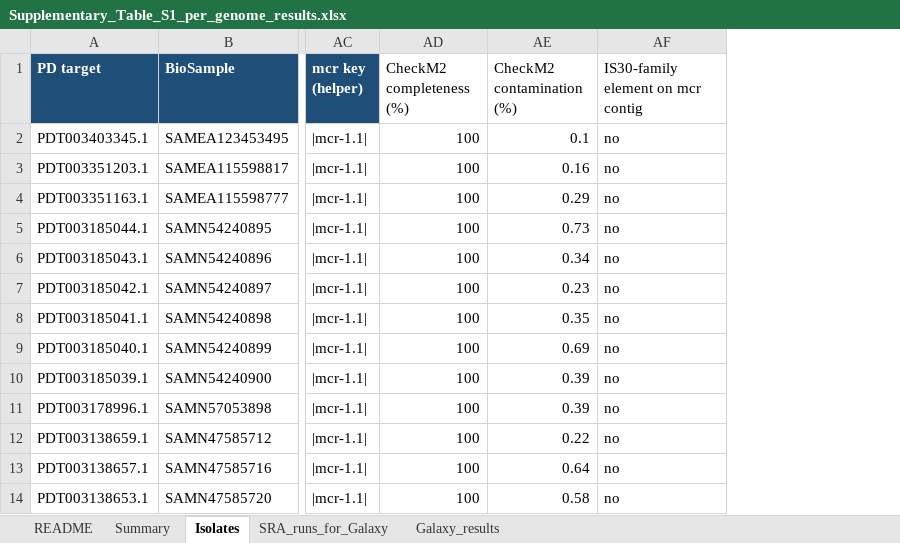
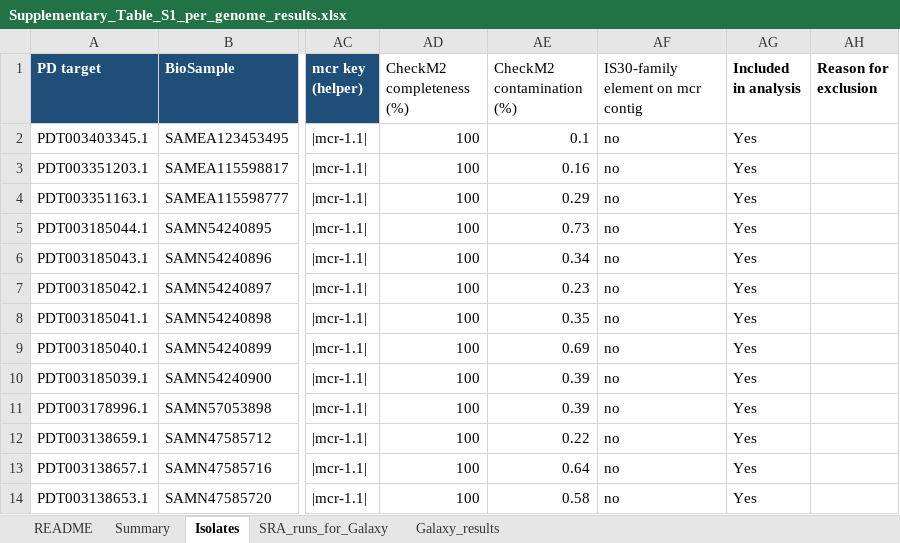
Before and after one commit to adebayoaolalekan-cpu/mcr-ecoli-africa-genomes, an Excel workbook: Supplementary_Table_S1_per_genome_results.xlsx, sheet Isolates, drawn as a sheet; only a part is shown, gaps mark what is left out; values as stored, in another font and other column widths than the file's, no borders; the diff names each change by its address in the sheet, - before the commit and + after, or states it on an @@ line.

```diff
--- a/Supplementary_Table_S1_per_genome_results.xlsx (sheet Isolates)
+++ b/Supplementary_Table_S1_per_genome_results.xlsx (sheet Isolates)
+column AG (Included in analysis), rows 2-14: all Yes
+column AH (Reason for exclusion), empty
```
Also changed, not shown: sheet Summary, 10 other files.
